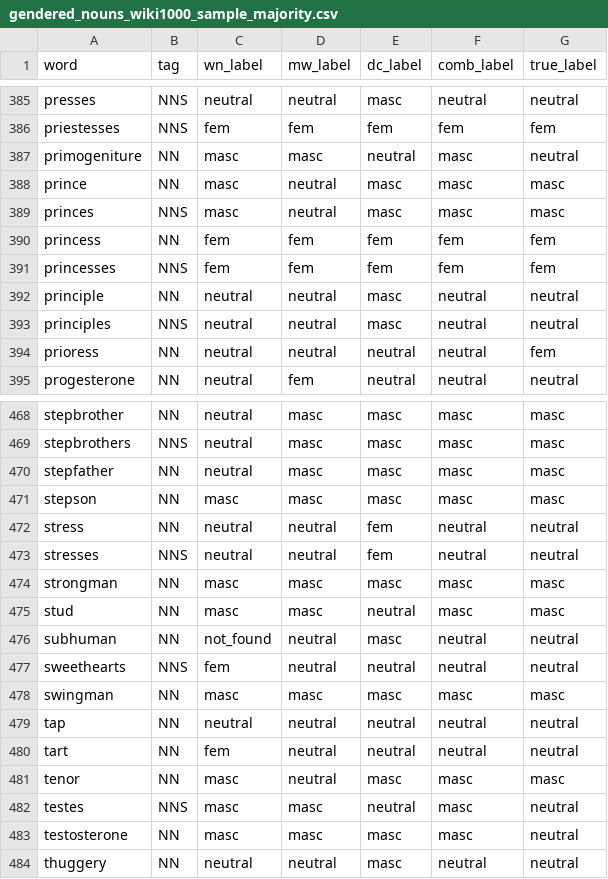
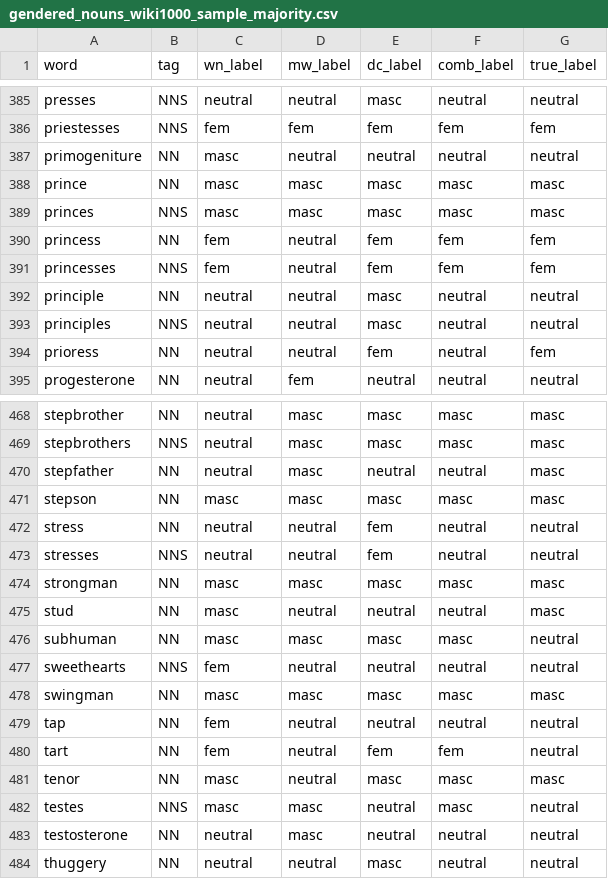
Before and after one commit to marionbartl/lexical-gender, a CSV file: results/gendered_nouns_wiki1000_sample_majority.csv (was eval/gendered_nouns_wiki1000_sample_majority.csv), drawn as a sheet; only a part is shown, gaps mark what is left out; the diff covers the shown part only.

```diff
--- a/eval/gendered_nouns_wiki1000_sample_majority.csv
+++ b/results/gendered_nouns_wiki1000_sample_majority.csv
@@ -386,10 +386,10 @@ presses,NNS,neutral,neutral,masc,neutral,neutral
 priestesses,NNS,fem,fem,fem,fem,fem
-primogeniture,NN,masc,masc,neutral,masc,neutral
-prince,NN,masc,neutral,masc,masc,masc
-princes,NNS,masc,neutral,masc,masc,masc
-princess,NN,fem,fem,fem,fem,fem
-princesses,NNS,fem,fem,fem,fem,fem
+primogeniture,NN,masc,neutral,neutral,neutral,neutral
+prince,NN,masc,masc,masc,masc,masc
+princes,NNS,masc,masc,masc,masc,masc
+princess,NN,fem,neutral,fem,fem,fem
+princesses,NNS,fem,neutral,fem,fem,fem
 principle,NN,neutral,neutral,masc,neutral,neutral
 principles,NNS,neutral,neutral,masc,neutral,neutral
-prioress,NN,neutral,neutral,neutral,neutral,fem
+prioress,NN,neutral,neutral,fem,neutral,fem
 progesterone,NN,neutral,fem,neutral,neutral,neutral
@@ -469,3 +469,3 @@ stepbrother,NN,neutral,masc,masc,masc,masc
 stepbrothers,NNS,neutral,masc,masc,masc,masc
-stepfather,NN,neutral,masc,masc,masc,masc
+stepfather,NN,neutral,masc,neutral,neutral,masc
 stepson,NN,masc,masc,masc,masc,masc
@@ -474,11 +474,11 @@ stresses,NNS,neutral,neutral,fem,neutral,neutral
 strongman,NN,masc,masc,masc,masc,masc
-stud,NN,masc,masc,neutral,masc,masc
-subhuman,NN,not_found,neutral,masc,neutral,neutral
+stud,NN,masc,neutral,neutral,neutral,masc
+subhuman,NN,masc,masc,masc,masc,neutral
 sweethearts,NNS,fem,neutral,neutral,neutral,neutral
 swingman,NN,masc,masc,masc,masc,masc
-tap,NN,neutral,neutral,neutral,neutral,neutral
-tart,NN,fem,neutral,neutral,neutral,neutral
+tap,NN,fem,neutral,neutral,neutral,neutral
+tart,NN,fem,neutral,fem,fem,neutral
 tenor,NN,masc,neutral,masc,masc,masc
 testes,NNS,masc,masc,neutral,masc,neutral
-testosterone,NN,masc,masc,masc,masc,neutral
+testosterone,NN,neutral,masc,neutral,neutral,neutral
 thuggery,NN,neutral,neutral,masc,neutral,neutral
```
Also changed, not shown: 122 edited cells elsewhere in this file, eval/inter_annotator_disagreements.csv, results/grid_search_results.csv, 5 other files.
